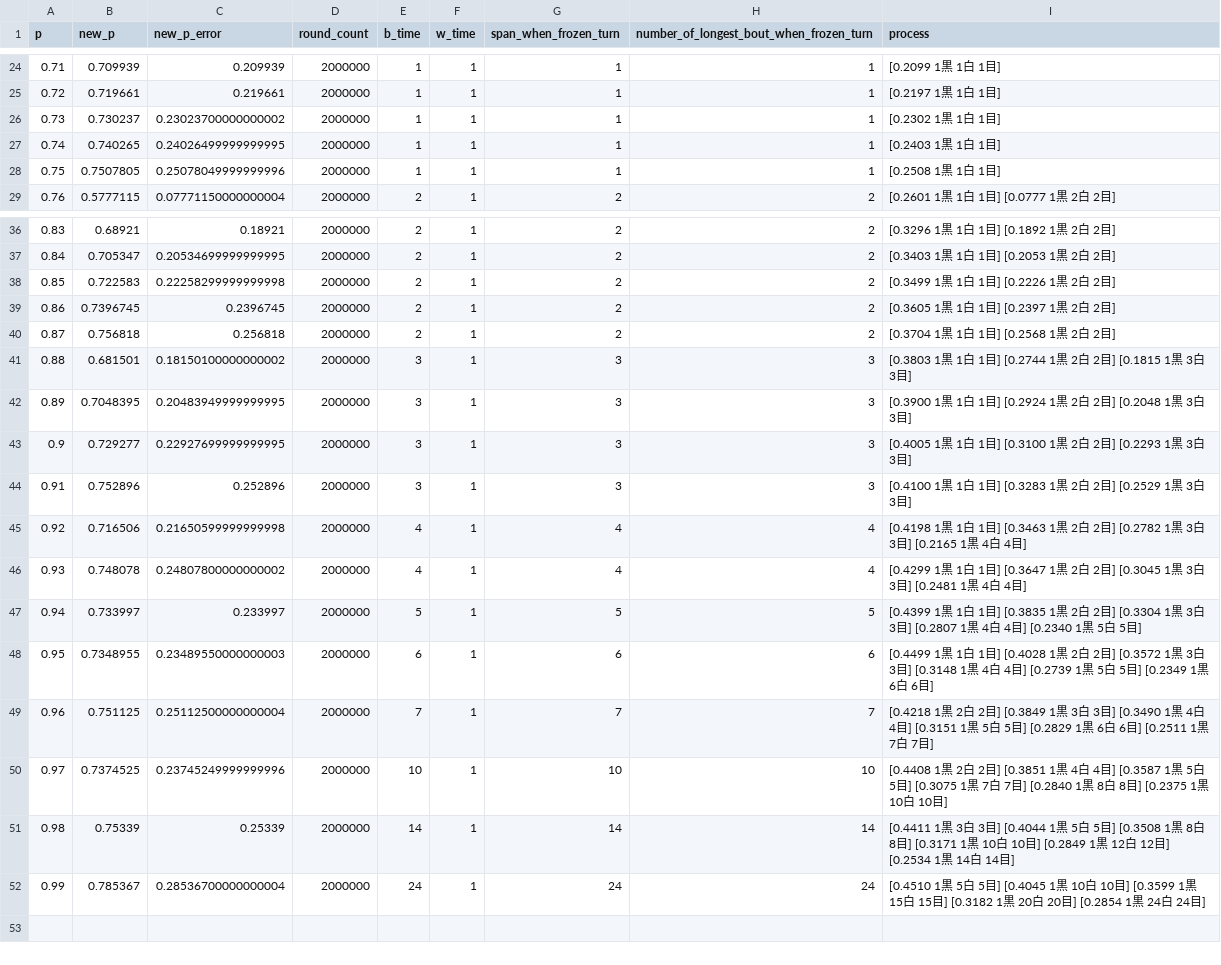
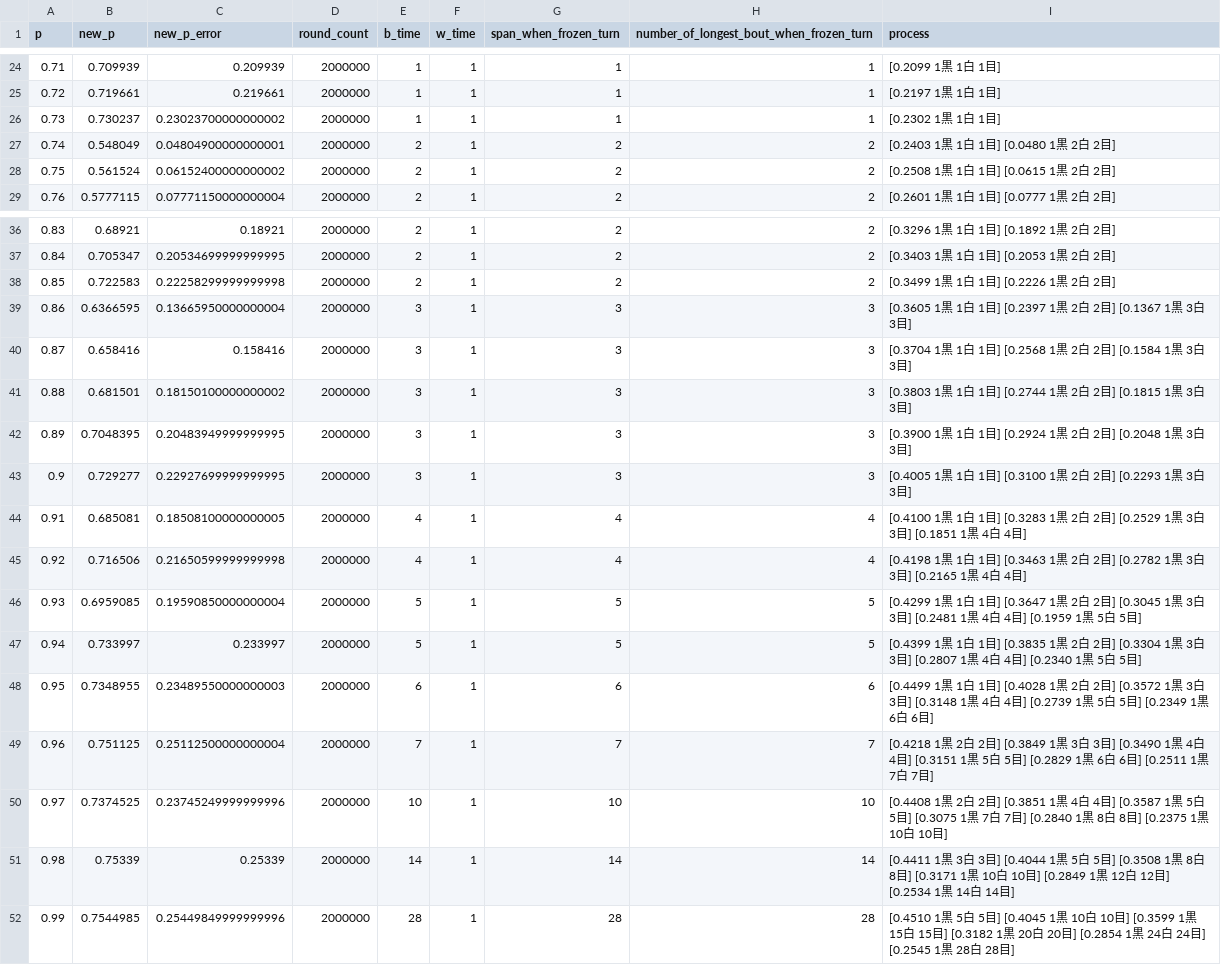
Before and after one commit to muzudho/sente-win-rate-70-percent-problem, a CSV file: data/generate_even_when_frozen_turn.csv, drawn as a sheet; only a part is shown, gaps mark what is left out.

```diff
--- a/data/generate_even_when_frozen_turn.csv
+++ b/data/generate_even_when_frozen_turn.csv
@@ -26,4 +26,4 @@ p,new_p,new_p_error,round_count,b_time,w_time,span_when_frozen_turn,number_of_lo
 0.73,0.730237,0.23023700000000002,2000000,1,1,1,1,[0.2302 1黒 1白 1目]
-0.74,0.740265,0.24026499999999995,2000000,1,1,1,1,[0.2403 1黒 1白 1目]
-0.75,0.7507805,0.25078049999999996,2000000,1,1,1,1,[0.2508 1黒 1白 1目]
+0.74,0.548049,0.04804900000000001,2000000,2,1,2,2,[0.2403 1黒 1白 1目] [0.0480 1黒 2白 2目]
+0.75,0.561524,0.06152400000000002,2000000,2,1,2,2,[0.2508 1黒 1白 1目] [0.0615 1黒 2白 2目]
 0.76,0.5777115,0.07771150000000004,2000000,2,1,2,2,[0.2601 1黒 1白 1目] [0.0777 1黒 2白 2目]
@@ -38,4 +38,4 @@ p,new_p,new_p_error,round_count,b_time,w_time,span_when_frozen_turn,number_of_lo
 0.85,0.722583,0.22258299999999998,2000000,2,1,2,2,[0.3499 1黒 1白 1目] [0.2226 1黒 2白 2目]
-0.86,0.7396745,0.2396745,2000000,2,1,2,2,[0.3605 1黒 1白 1目] [0.2397 1黒 2白 2目]
-0.87,0.756818,0.256818,2000000,2,1,2,2,[0.3704 1黒 1白 1目] [0.2568 1黒 2白 2目]
+0.86,0.6366595,0.13665950000000004,2000000,3,1,3,3,[0.3605 1黒 1白 1目] [0.2397 1黒 2白 2目] [0.1367 1黒 3白 3目]
+0.87,0.658416,0.158416,2000000,3,1,3,3,[0.3704 1黒 1白 1目] [0.2568 1黒 2白 2目] [0.1584 1黒 3白 3目]
 0.88,0.681501,0.18150100000000002,2000000,3,1,3,3,[0.3803 1黒 1白 1目] [0.2744 1黒 2白 2目] [0.1815 1黒 3白 3目]
@@ -43,5 +43,5 @@ p,new_p,new_p_error,round_count,b_time,w_time,span_when_frozen_turn,number_of_lo
 0.9,0.729277,0.22927699999999995,2000000,3,1,3,3,[0.4005 1黒 1白 1目] [0.3100 1黒 2白 2目] [0.2293 1黒 3白 3目]
-0.91,0.752896,0.252896,2000000,3,1,3,3,[0.4100 1黒 1白 1目] [0.3283 1黒 2白 2目] [0.2529 1黒 3白 3目]
+0.91,0.685081,0.18508100000000005,2000000,4,1,4,4,[0.4100 1黒 1白 1目] [0.3283 1黒 2白 2目] [0.2529 1黒 3白 3目] [0.1851 1黒 4白 4目]
 0.92,0.716506,0.21650599999999998,2000000,4,1,4,4,[0.4198 1黒 1白 1目] [0.3463 1黒 2白 2目] [0.2782 1黒 3白 3目] [0.2165 1黒 4白 4目]
-0.93,0.748078,0.24807800000000002,2000000,4,1,4,4,[0.4299 1黒 1白 1目] [0.3647 1黒 2白 2目] [0.3045 1黒 3白 3目] [0.2481 1黒 4白 4目]
+0.93,0.6959085,0.19590850000000004,2000000,5,1,5,5,[0.4299 1黒 1白 1目] [0.3647 1黒 2白 2目] [0.3045 1黒 3白 3目] [0.2481 1黒 4白 4目] [0.1959 1黒 5白 5目]
 0.94,0.733997,0.233997,2000000,5,1,5,5,[0.4399 1黒 1白 1目] [0.3835 1黒 2白 2目] [0.3304 1黒 3白 3目] [0.2807 1黒 4白 4目] [0.2340 1黒 5白 5目]
@@ -51,2 +51,2 @@ p,new_p,new_p_error,round_count,b_time,w_time,span_when_frozen_turn,number_of_lo
 0.98,0.75339,0.25339,2000000,14,1,14,14,[0.4411 1黒 3白 3目] [0.4044 1黒 5白 5目] [0.3508 1黒 8白 8目] [0.3171 1黒 10白 10目] [0.2849 1黒 12白 12目] [0.2534 1黒 14白 14目]
-0.99,0.785367,0.28536700000000004,2000000,24,1,24,24,[0.4510 1黒 5白 5目] [0.4045 1黒 10白 10目] [0.3599 1黒 15白 15目] [0.3182 1黒 20白 20目] [0.2854 1黒 24白 24目]
+0.99,0.7544985,0.25449849999999996,2000000,28,1,28,28,[0.4510 1黒 5白 5目] [0.4045 1黒 10白 10目] [0.3599 1黒 15白 15目] [0.3182 1黒 20白 20目] [0.2854 1黒 24白 24目] [0.2545 1黒 28白 28目]
```
Also changed, not shown: 2 other files.
